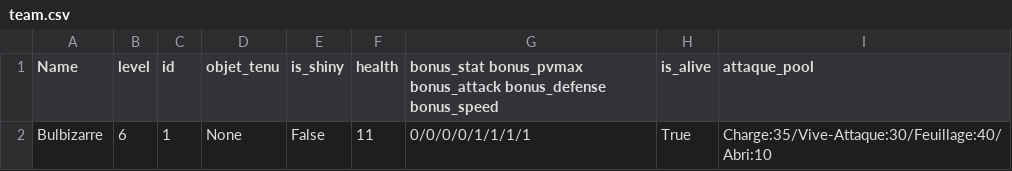
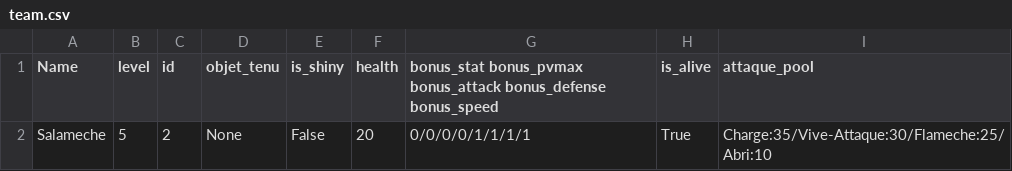
Before and after one commit to Yanko77/PokemonMG, a CSV file: sources/save/team.csv, drawn as a sheet.

```diff
--- a/sources/save/team.csv
+++ b/sources/save/team.csv
@@ -1,2 +1,2 @@
 Name,level,id,objet_tenu,is_shiny,health,bonus_stat bonus_pvmax bonus_attack bonus_defense bonus_speed,is_alive,attaque_pool
-Bulbizarre,6,1,None,False,11,0/0/0/0/1/1/1/1,True,Charge:35/Vive-Attaque:30/Feuillage:40/Abri:10
+Salameche,5,2,None,False,20,0/0/0/0/1/1/1/1,True,Charge:35/Vive-Attaque:30/Flameche:25/Abri:10
```
Also changed, not shown: 6 other files.
